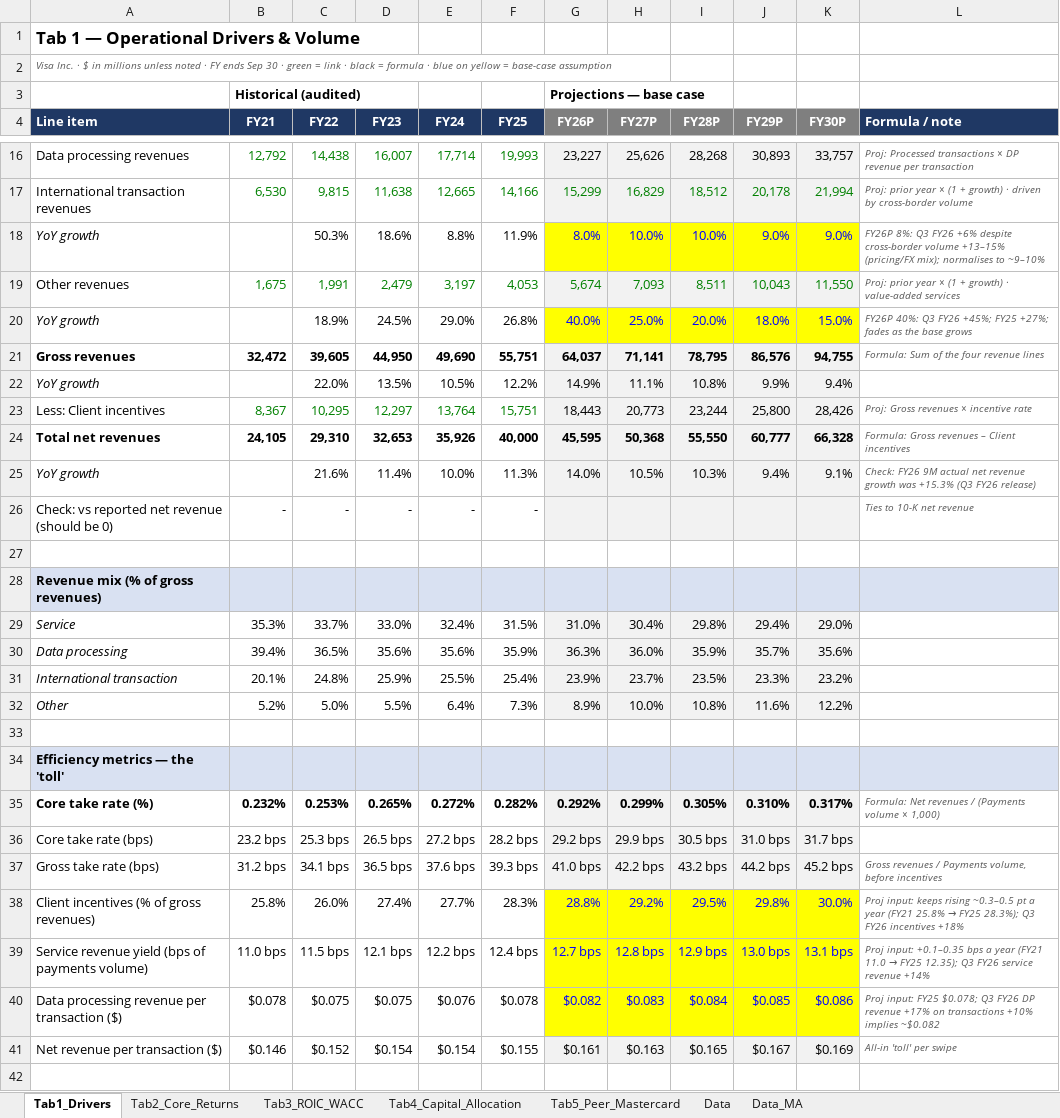
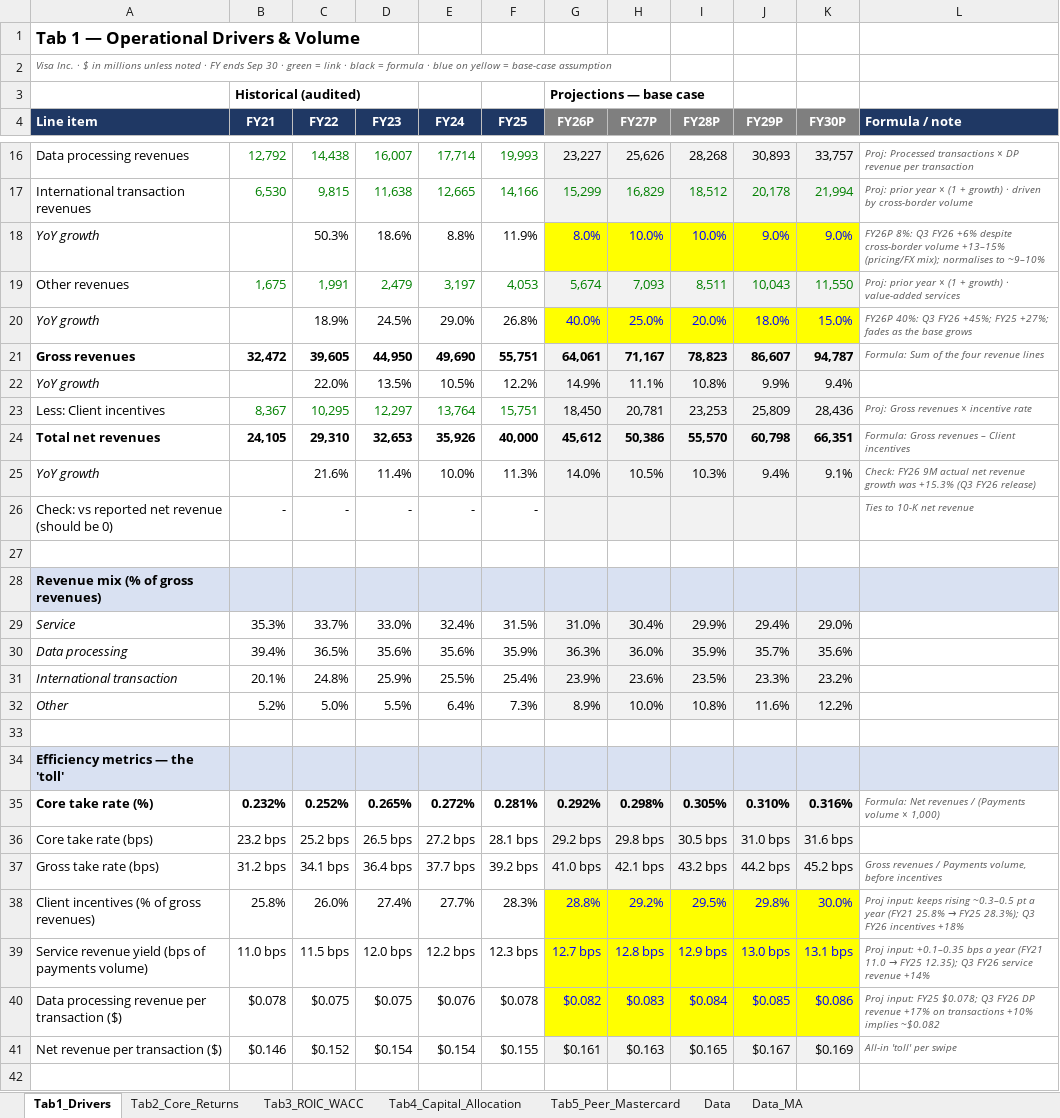
Before and after one commit to pooja003-cloud/visa-roi-toll-road-model, an Excel workbook: Visa_Toll_Road_Model.xlsx, sheet Tab1_Drivers, drawn as a sheet; only a part is shown, gaps mark what is left out; values as stored, in another font and other column widths than the file's, no borders; the diff covers the shown part only; the diff names each change by its address in the sheet, - before the commit and + after, or states it on an @@ line.

```diff
--- a/Visa_Toll_Road_Model.xlsx (sheet Tab1_Drivers)
+++ b/Visa_Toll_Road_Model.xlsx (sheet Tab1_Drivers)
-G21 (FY26P): 64,037
+G21 (FY26P): 64,061
-H21 (FY27P): 71,141
+H21 (FY27P): 71,167
-I21 (FY28P): 78,795
+I21 (FY28P): 78,823
-J21 (FY29P): 86,576
+J21 (FY29P): 86,607
-K21 (FY30P): 94,755
+K21 (FY30P): 94,787
-G23 (FY26P): 18,443
+G23 (FY26P): 18,450
-H23 (FY27P): 20,773
+H23 (FY27P): 20,781
-I23 (FY28P): 23,244
+I23 (FY28P): 23,253
-J23 (FY29P): 25,800
+J23 (FY29P): 25,809
-K23 (FY30P): 28,426
+K23 (FY30P): 28,436
-G24 (FY26P): 45,595
+G24 (FY26P): 45,612
-H24 (FY27P): 50,368
+H24 (FY27P): 50,386
-I24 (FY28P): 55,550
+I24 (FY28P): 55,570
-J24 (FY29P): 60,777
+J24 (FY29P): 60,798
-K24 (FY30P): 66,328
+K24 (FY30P): 66,351
-I29 (FY28P): 29.8%
+I29 (FY28P): 29.9%
-H31 (FY27P): 23.7%
+H31 (FY27P): 23.6%
-C35 (FY22): 0.253%
+C35 (FY22): 0.252%
-F35 (FY25): 0.282%
+F35 (FY25): 0.281%
-H35 (FY27P): 0.299%
+H35 (FY27P): 0.298%
-K35 (FY30P): 0.317%
+K35 (FY30P): 0.316%
-C36 (FY22): 25.3 bps
+C36 (FY22): 25.2 bps
-F36 (FY25): 28.2 bps
+F36 (FY25): 28.1 bps
-H36 (FY27P): 29.9 bps
+H36 (FY27P): 29.8 bps
-K36 (FY30P): 31.7 bps
+K36 (FY30P): 31.6 bps
-D37 (FY23): 36.5 bps
+D37 (FY23): 36.4 bps
-E37 (FY24): 37.6 bps
+E37 (FY24): 37.7 bps
-F37 (FY25): 39.3 bps
+F37 (FY25): 39.2 bps
-H37 (FY27P): 42.2 bps
+H37 (FY27P): 42.1 bps
-D39 (FY23): 12.1 bps
+D39 (FY23): 12.0 bps
-F39 (FY25): 12.4 bps
+F39 (FY25): 12.3 bps
```
Also changed, not shown: 2 added rows, 2 removed rows and 14 edited cells elsewhere in this sheet, sheet Tab2_Core_Returns, sheet Tab3_ROIC_WACC, sheet Tab4_Capital_Allocation, sheet Data, sheet Tab5_Peer_Mastercard, sheet Data_MA, 4 other files.
